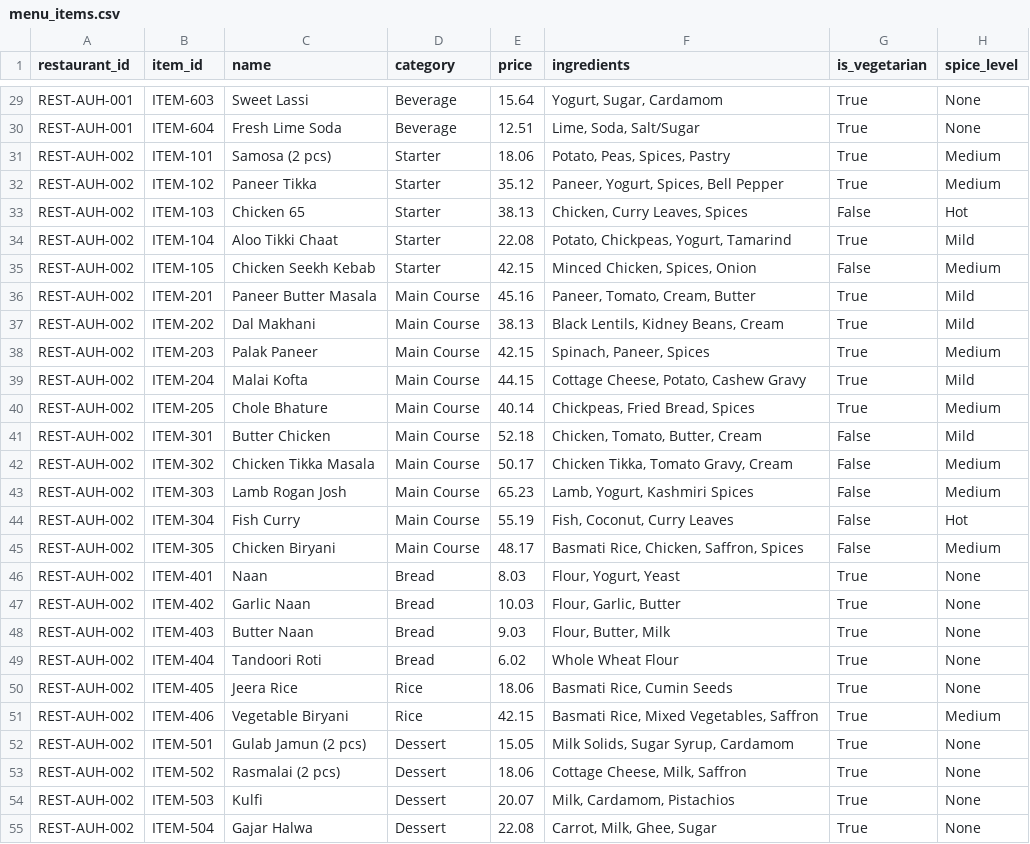
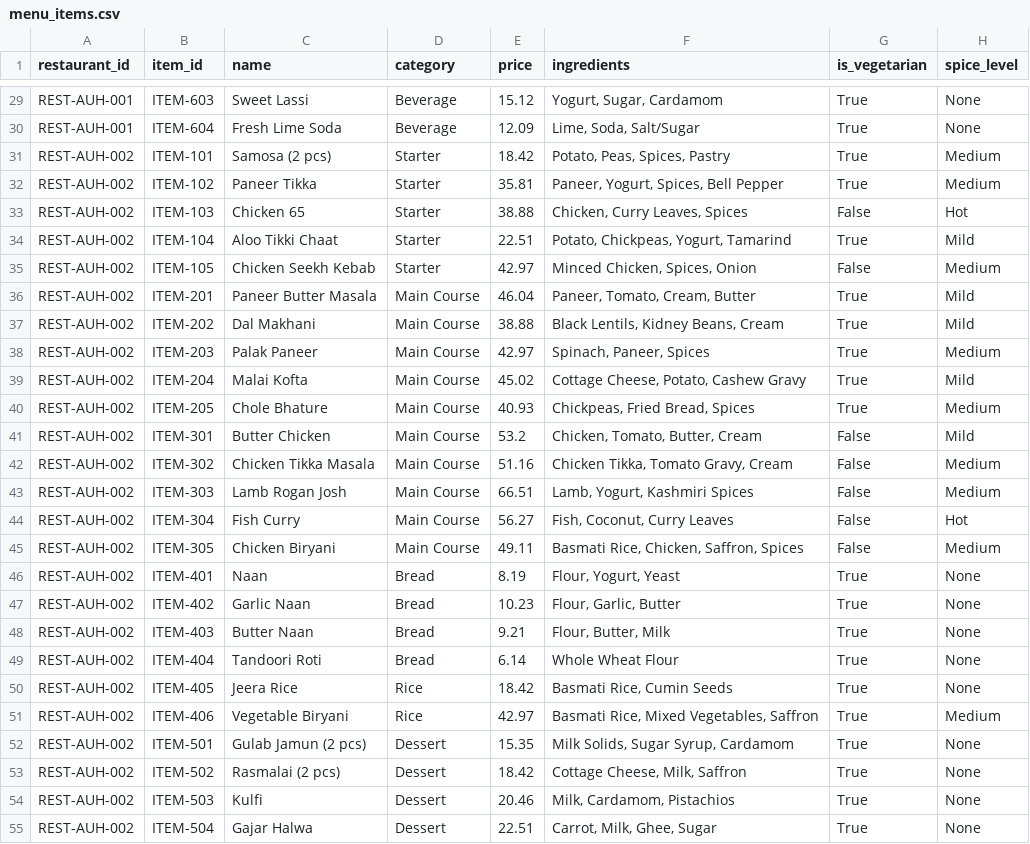
Before and after one commit to mpaulsamuel/restaurant_databricks_e2e, a CSV file: 00_synthetic_data/data/menu_items.csv, drawn as a sheet; only a part is shown, gaps mark what is left out; the diff covers the shown part only; the diff names each change by its address in the sheet, - before the commit and + after, or states it on an @@ line.

```diff
--- a/00_synthetic_data/data/menu_items.csv
+++ b/00_synthetic_data/data/menu_items.csv
-E29 (price): 15.64
+E29 (price): 15.12
-E30 (price): 12.51
+E30 (price): 12.09
-E31 (price): 18.06
+E31 (price): 18.42
-E32 (price): 35.12
+E32 (price): 35.81
-E33 (price): 38.13
+E33 (price): 38.88
-E34 (price): 22.08
+E34 (price): 22.51
-E35 (price): 42.15
+E35 (price): 42.97
-E36 (price): 45.16
+E36 (price): 46.04
-E37 (price): 38.13
+E37 (price): 38.88
-E38 (price): 42.15
+E38 (price): 42.97
-E39 (price): 44.15
+E39 (price): 45.02
-E40 (price): 40.14
+E40 (price): 40.93
-E41 (price): 52.18
+E41 (price): 53.2
-E42 (price): 50.17
+E42 (price): 51.16
-E43 (price): 65.23
+E43 (price): 66.51
-E44 (price): 55.19
+E44 (price): 56.27
-E45 (price): 48.17
+E45 (price): 49.11
-E46 (price): 8.03
+E46 (price): 8.19
-E47 (price): 10.03
+E47 (price): 10.23
-E48 (price): 9.03
+E48 (price): 9.21
-E49 (price): 6.02
+E49 (price): 6.14
-E50 (price): 18.06
+E50 (price): 18.42
-E51 (price): 42.15
+E51 (price): 42.97
-E52 (price): 15.05
+E52 (price): 15.35
-E53 (price): 18.06
+E53 (price): 18.42
-E54 (price): 20.07
+E54 (price): 20.46
-E55 (price): 22.08
+E55 (price): 22.51
```
Also changed, not shown: 118 edited cells elsewhere in this file, 00_synthetic_data/data/customers.csv, 3 other files.
